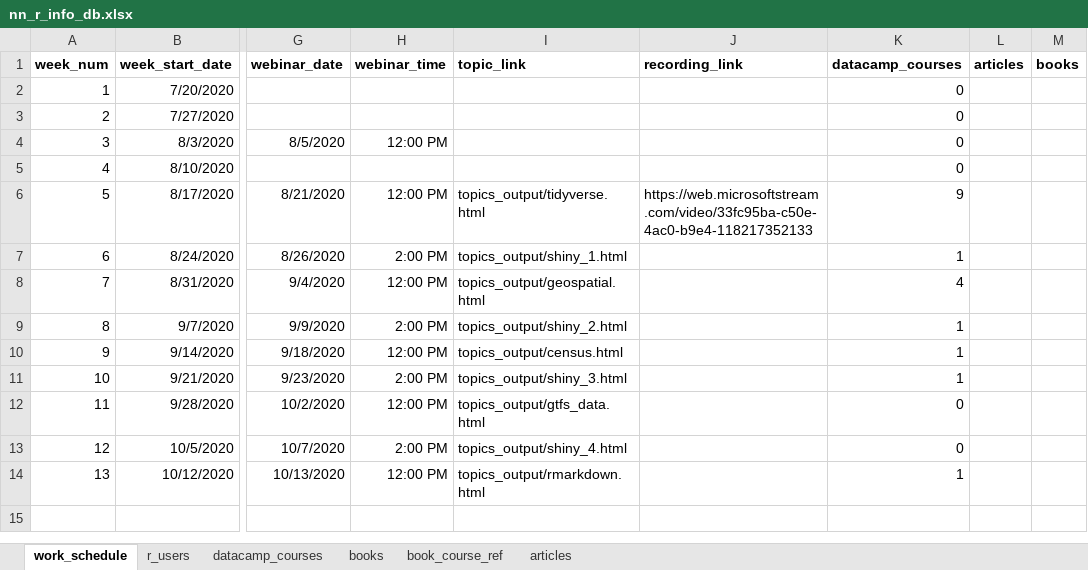
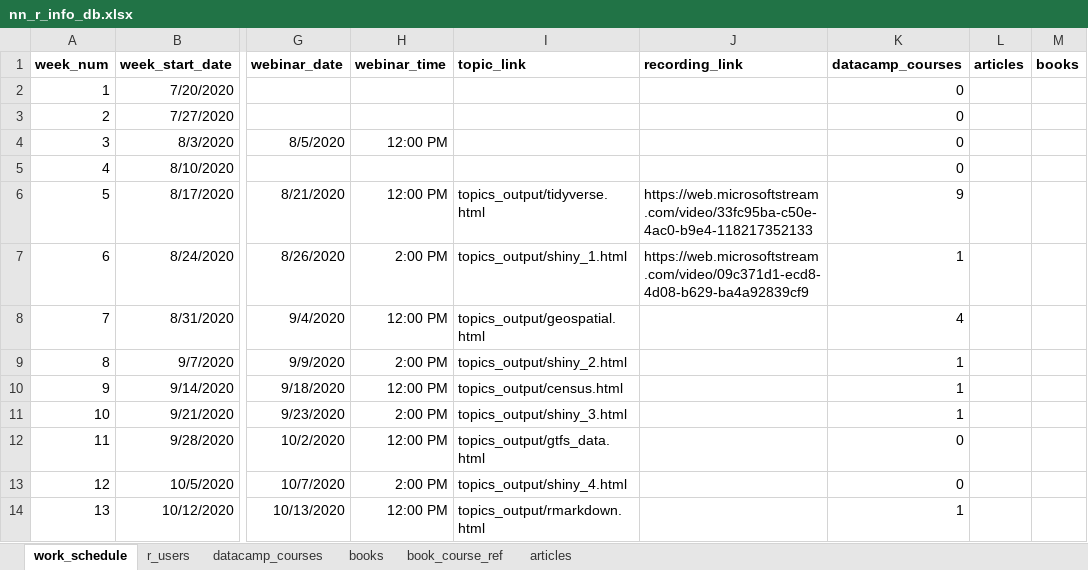
Before and after one commit to PerkinsAndWill/nn_r_training, an Excel workbook: data/nn_r_info_db.xlsx, sheet work_schedule, drawn as a sheet; only a part is shown, gaps mark what is left out; values as stored, in another font and other column widths than the file's, no borders; the diff names each change by its address in the sheet, - before the commit and + after, or states it on an @@ line.

```diff
--- a/data/nn_r_info_db.xlsx (sheet work_schedule)
+++ b/data/nn_r_info_db.xlsx (sheet work_schedule)
-J7 (recording_link): (empty)
+J7 (recording_link): https://web.microsoftstream.com/video/09c371d1-ecd8-4d08-b629-ba4a92839cf9
```
Also changed, not shown: 2 other files.
